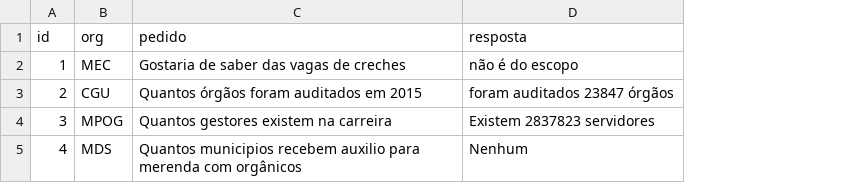
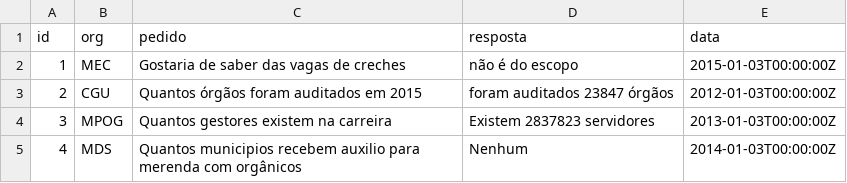
Before and after one commit to prefeiturasp/pedidorespondido, a CSV file: pedidosteste.csv, drawn as a sheet; the diff names each change by its address in the sheet, - before the commit and + after, or states it on an @@ line.

Commit message:
adicionando campo de data no teste

```diff
--- a/pedidosteste.csv
+++ b/pedidosteste.csv
+column E (data), rows 2-5: 2015-01-03T00:00:00Z | 2012-01-03T00:00:00Z | 2013-01-03T00:00:00Z | 2014-01-03T00:00:00Z
```
Also changed, not shown: 3 other files.
